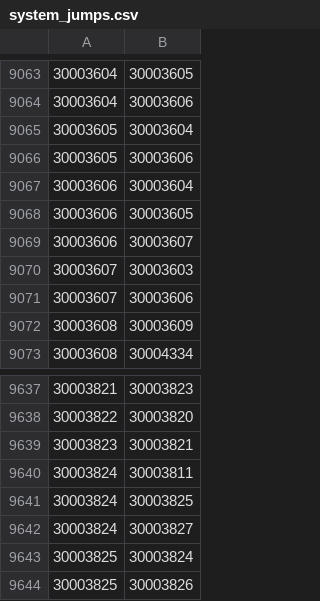
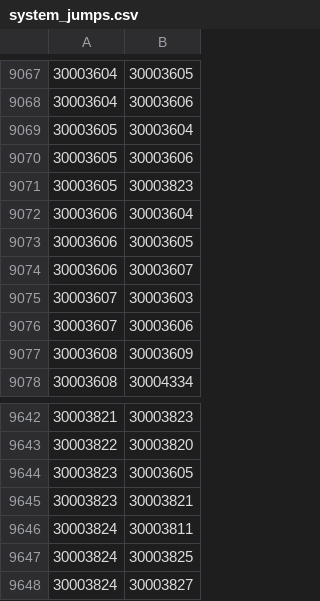
Before and after one commit to secondfry/shortcircuit, a CSV file: resources/database/system_jumps.csv, drawn as a sheet; only a part is shown, gaps mark what is left out; the shorter side is filled out with more unchanged rows; the diff covers the shown part only; the diff names each change by its address in the sheet, - before the commit and + after, or states it on an @@ line.

```diff
--- a/resources/database/system_jumps.csv
+++ b/resources/database/system_jumps.csv
+row 9071: 30003605 | 30003823
+row 9644: 30003823 | 30003605
```
Also changed, not shown: 6 added rows elsewhere in this file.
